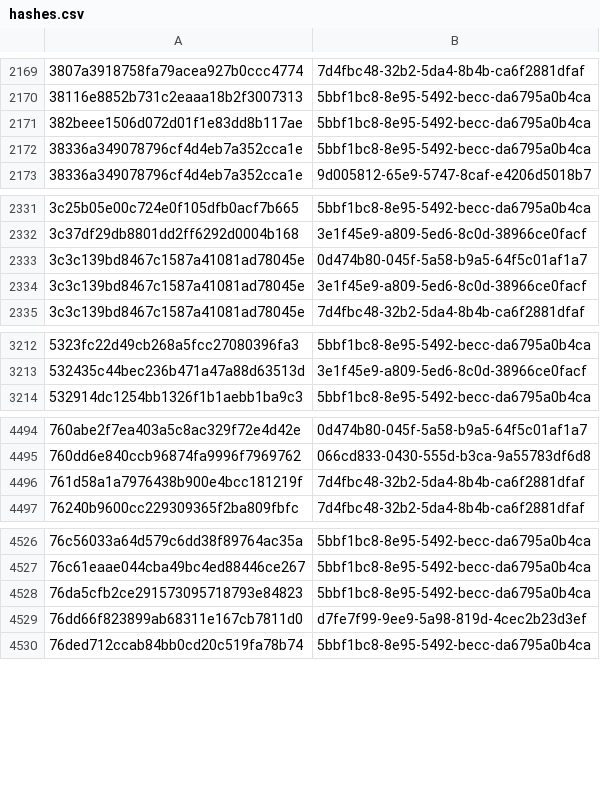
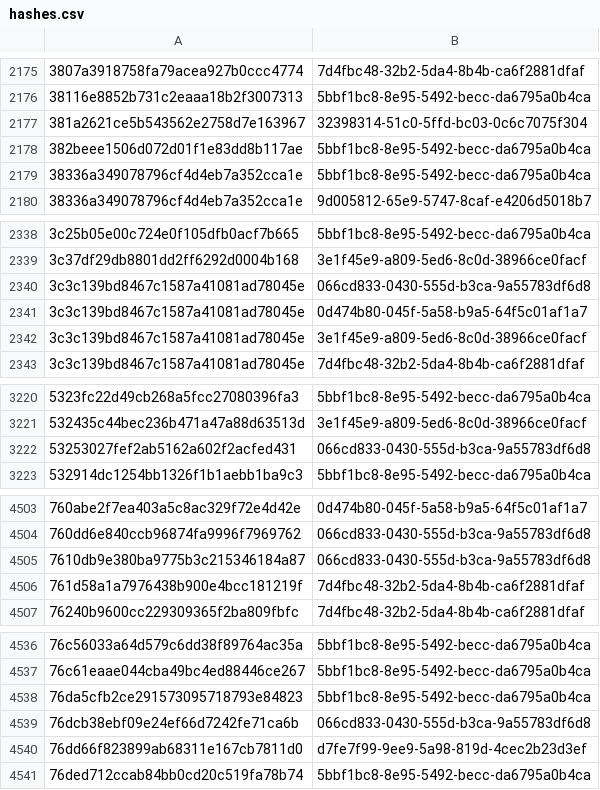
Before and after one commit to AliceGrey/c2magnet-feed, a CSV file: misp/hashes.csv, drawn as a sheet; only a part is shown, gaps mark what is left out; the diff covers the shown part only.

```diff
--- a/misp/hashes.csv
+++ b/misp/hashes.csv
@@ -2170,2 +2176,3 @@
 38116e8852b731c2eaaa18b2f3007313,5bbf1bc8-8e95-5492-becc-da6795a0b4ca
+381a2621ce5b543562e2758d7e163967,32398314-51c0-5ffd-bc03-0c6c7075f304
 382beee1506d072d01f1e83dd8b117ae,5bbf1bc8-8e95-5492-becc-da6795a0b4ca
@@ -2332,2 +2339,3 @@
 3c37df29db8801dd2ff6292d0004b168,3e1f45e9-a809-5ed6-8c0d-38966ce0facf
+3c3c139bd8467c1587a41081ad78045e,066cd833-0430-555d-b3ca-9a55783df6d8
 3c3c139bd8467c1587a41081ad78045e,0d474b80-045f-5a58-b9a5-64f5c01af1a7
@@ -3213,2 +3221,3 @@
 532435c44bec236b471a47a88d63513d,3e1f45e9-a809-5ed6-8c0d-38966ce0facf
+53253027fef2ab5162a602f2acfed431,066cd833-0430-555d-b3ca-9a55783df6d8
 532914dc1254bb1326f1b1aebb1ba9c3,5bbf1bc8-8e95-5492-becc-da6795a0b4ca
@@ -4495,2 +4504,3 @@
 760dd6e840ccb96874fa9996f7969762,066cd833-0430-555d-b3ca-9a55783df6d8
+7610db9e380ba9775b3c215346184a87,066cd833-0430-555d-b3ca-9a55783df6d8
 761d58a1a7976438b900e4bcc181219f,7d4fbc48-32b2-5da4-8b4b-ca6f2881dfaf
@@ -4528,2 +4538,3 @@
 76da5cfb2ce291573095718793e84823,5bbf1bc8-8e95-5492-becc-da6795a0b4ca
+76dcb38ebf09e24ef66d7242fe71ca6b,066cd833-0430-555d-b3ca-9a55783df6d8
 76dd66f823899ab68311e167cb7811d0,d7fe7f99-9ee9-5a98-819d-4cec2b23d3ef
```
Also changed, not shown: 22 added rows elsewhere in this file, 34 other files.
